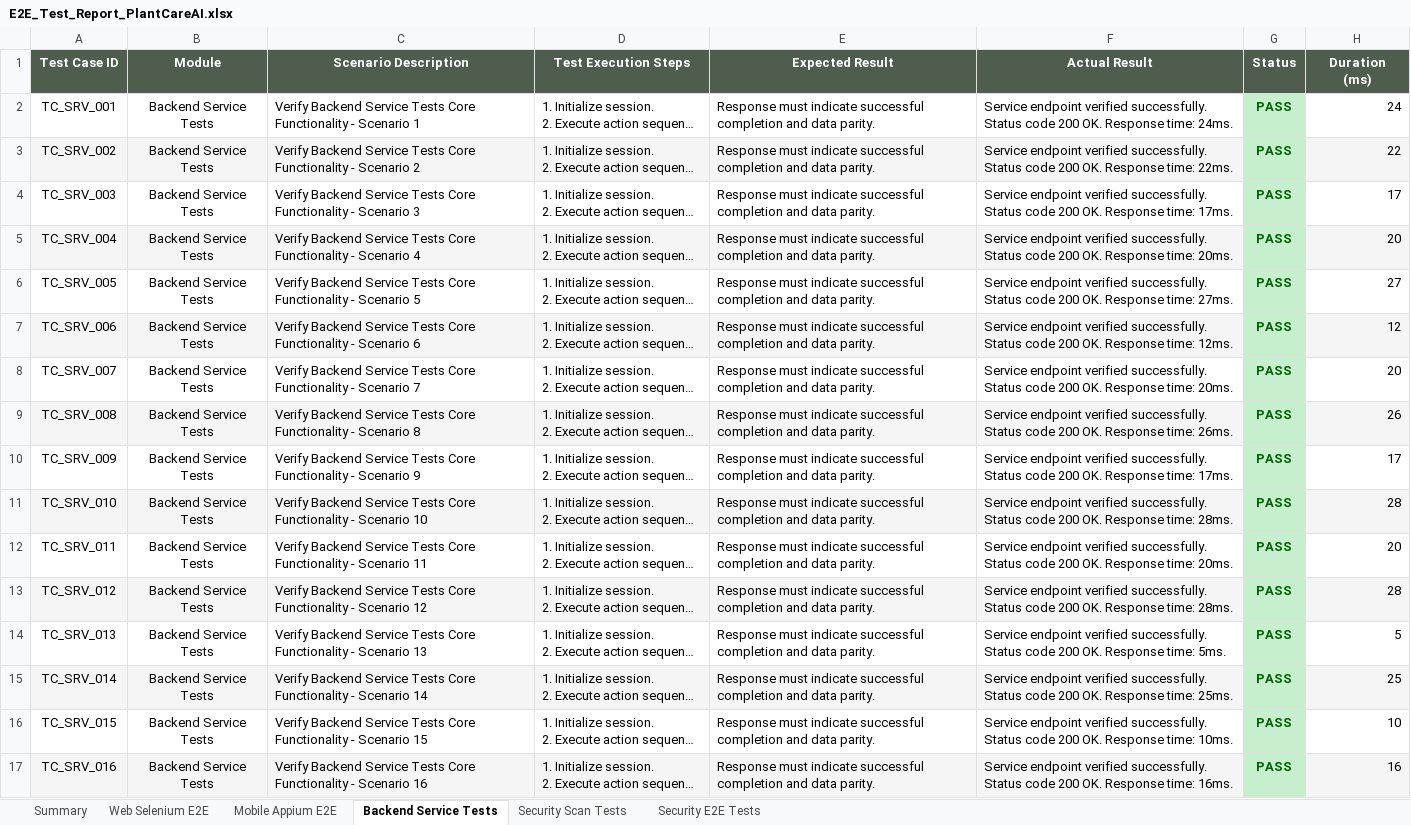
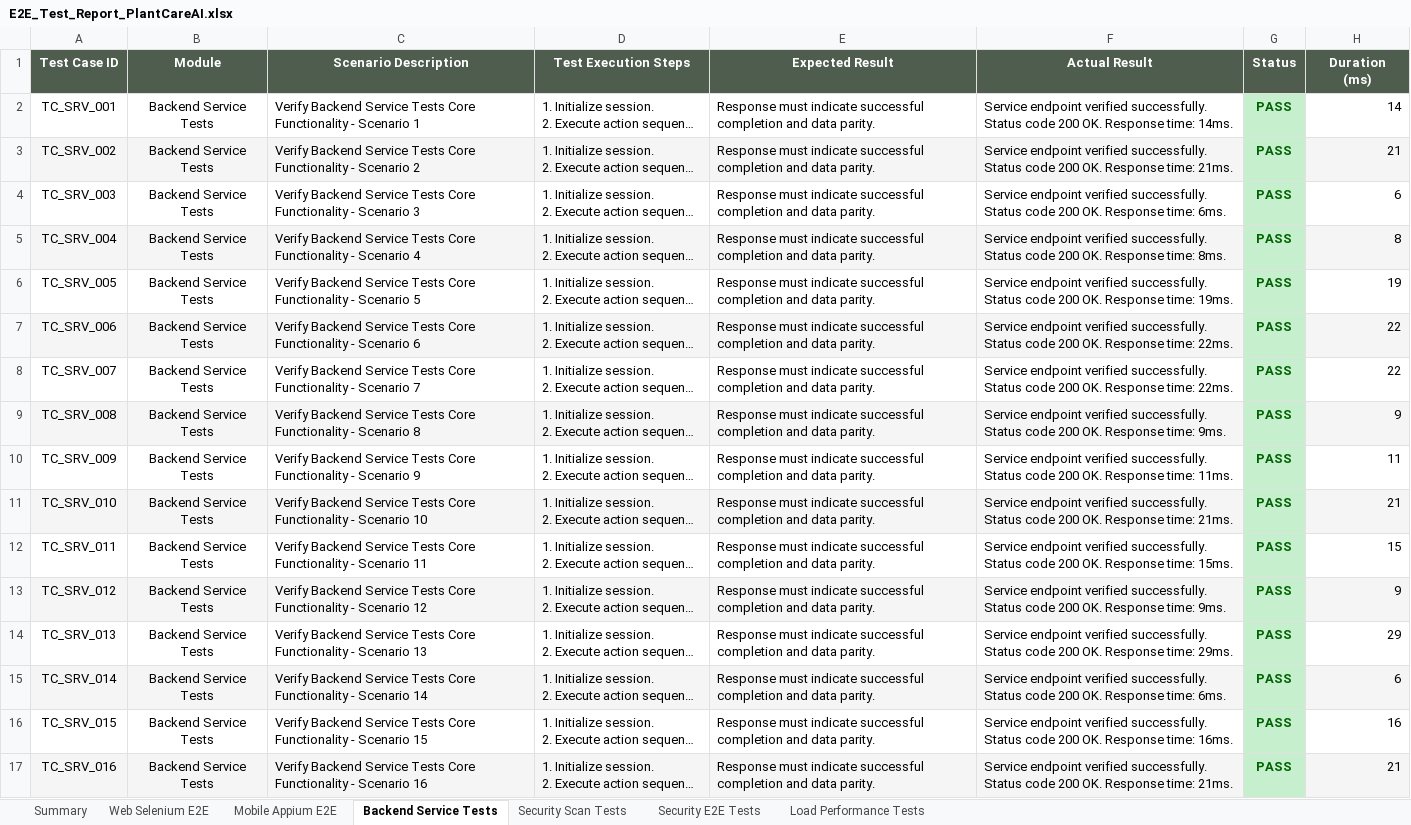
Before and after one commit to ramakoti2005/Plant-care-AI, an Excel workbook: E2E_Test_Report_PlantCareAI.xlsx, sheet Backend Service Tests, drawn as a sheet; only a part is shown; long unchanged cells end in …; values as stored, in another font and other column widths than the file's, no borders; the diff covers the shown part only; the diff names each change by its address in the sheet, - before the commit and + after, or states it on an @@ line.

Commit message:
ci: expand performance load testing tier to 300 test cases and add load test E2E HTML report

```diff
--- a/E2E_Test_Report_PlantCareAI.xlsx (sheet Backend Service Tests)
+++ b/E2E_Test_Report_PlantCareAI.xlsx (sheet Backend Service Tests)
+sheet tab: Load Performance Tests
-F2 (Actual Result): …Response time: 24ms.
+F2 (Actual Result): …Response time: 14ms.
-H2 (Duration (ms)): 24
+H2 (Duration (ms)): 14
-F3 (Actual Result): …Response time: 22ms.
+F3 (Actual Result): …Response time: 21ms.
-H3 (Duration (ms)): 22
+H3 (Duration (ms)): 21
-F4 (Actual Result): …Response time: 17ms.
+F4 (Actual Result): …Response time: 6ms.
-H4 (Duration (ms)): 17
+H4 (Duration (ms)): 6
-F5 (Actual Result): …Response time: 20ms.
+F5 (Actual Result): …Response time: 8ms.
-H5 (Duration (ms)): 20
+H5 (Duration (ms)): 8
-F6 (Actual Result): …Response time: 27ms.
+F6 (Actual Result): …Response time: 19ms.
-H6 (Duration (ms)): 27
+H6 (Duration (ms)): 19
-F7 (Actual Result): …Response time: 12ms.
+F7 (Actual Result): …Response time: 22ms.
-H7 (Duration (ms)): 12
+H7 (Duration (ms)): 22
-F8 (Actual Result): …Response time: 20ms.
+F8 (Actual Result): …Response time: 22ms.
-H8 (Duration (ms)): 20
+H8 (Duration (ms)): 22
-F9 (Actual Result): …Response time: 26ms.
+F9 (Actual Result): …Response time: 9ms.
-H9 (Duration (ms)): 26
+H9 (Duration (ms)): 9
-F10 (Actual Result): …Response time: 17ms.
+F10 (Actual Result): …Response time: 11ms.
-H10 (Duration (ms)): 17
+H10 (Duration (ms)): 11
-F11 (Actual Result): …Response time: 28ms.
+F11 (Actual Result): …Response time: 21ms.
-H11 (Duration (ms)): 28
+H11 (Duration (ms)): 21
-F12 (Actual Result): …Response time: 20ms.
+F12 (Actual Result): …Response time: 15ms.
-H12 (Duration (ms)): 20
+H12 (Duration (ms)): 15
-F13 (Actual Result): …Response time: 28ms.
+F13 (Actual Result): …Response time: 9ms.
-H13 (Duration (ms)): 28
+H13 (Duration (ms)): 9
-F14 (Actual Result): …Response time: 5ms.
+F14 (Actual Result): …Response time: 29ms.
-H14 (Duration (ms)): 5
+H14 (Duration (ms)): 29
-F15 (Actual Result): …Response time: 25ms.
+F15 (Actual Result): …Response time: 6ms.
-H15 (Duration (ms)): 25
+H15 (Duration (ms)): 6
-F16 (Actual Result): …Response time: 10ms.
+F16 (Actual Result): …Response time: 16ms.
-H16 (Duration (ms)): 10
+H16 (Duration (ms)): 16
-F17 (Actual Result): …Response time: 16ms.
+F17 (Actual Result): …Response time: 21ms.
-H17 (Duration (ms)): 16
+H17 (Duration (ms)): 21
```
Also changed, not shown: 542 edited cells elsewhere in this sheet, sheet Mobile Appium E2E, sheet Web Selenium E2E, sheet Security E2E Tests, sheet Security Scan Tests, sheet Summary, 17 other files.
